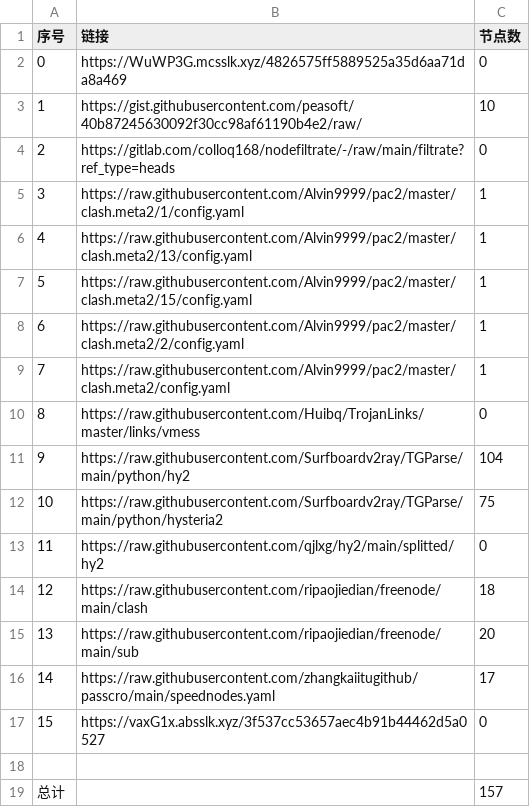
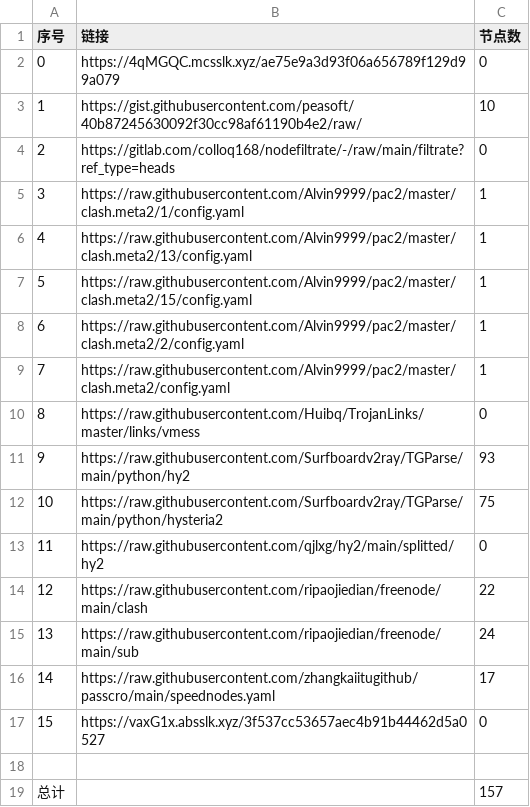
Before and after one commit to AlabasterStone/NoMoreWalls, a CSV file: list_result.csv, drawn as a sheet.

```diff
--- a/list_result.csv
+++ b/list_result.csv
@@ -1,3 +1,3 @@
 序号,链接,节点数
-0,https://WuWP3G.mcsslk.xyz/4826575ff5889525a35d6aa71da8a469,0
+0,https://4qMGQC.mcsslk.xyz/ae75e9a3d93f06a656789f129d99a079,0
 1,https://gist.githubusercontent.com/peasoft/40b87245630092f30cc98af61190b4e2/raw/,10
@@ -10,7 +10,7 @@
 8,https://raw.githubusercontent.com/Huibq/TrojanLinks/master/links/vmess,0
-9,https://raw.githubusercontent.com/Surfboardv2ray/TGParse/main/python/hy2,104
+9,https://raw.githubusercontent.com/Surfboardv2ray/TGParse/main/python/hy2,93
 10,https://raw.githubusercontent.com/Surfboardv2ray/TGParse/main/python/hysteria2,75
 11,https://raw.githubusercontent.com/qjlxg/hy2/main/splitted/hy2,0
-12,https://raw.githubusercontent.com/ripaojiedian/freenode/main/clash,18
-13,https://raw.githubusercontent.com/ripaojiedian/freenode/main/sub,20
+12,https://raw.githubusercontent.com/ripaojiedian/freenode/main/clash,22
+13,https://raw.githubusercontent.com/ripaojiedian/freenode/main/sub,24
 14,https://raw.githubusercontent.com/zhangkaiitugithub/passcro/main/speednodes.yaml,17
```
Also changed, not shown: 20 other files.
